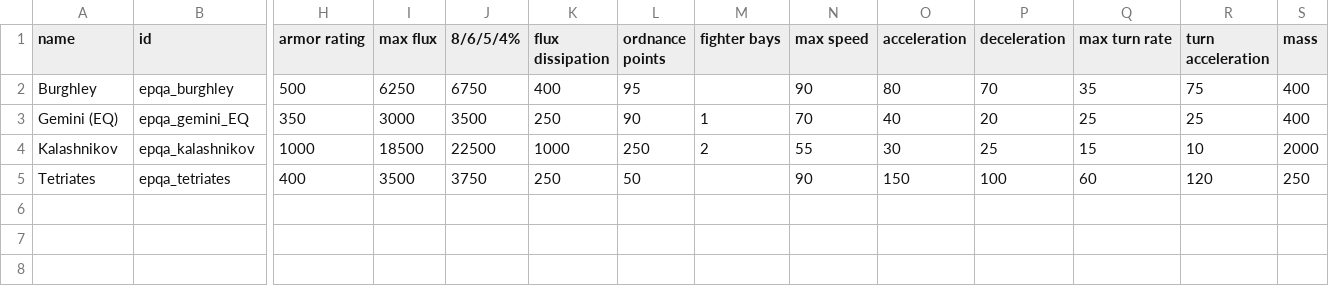
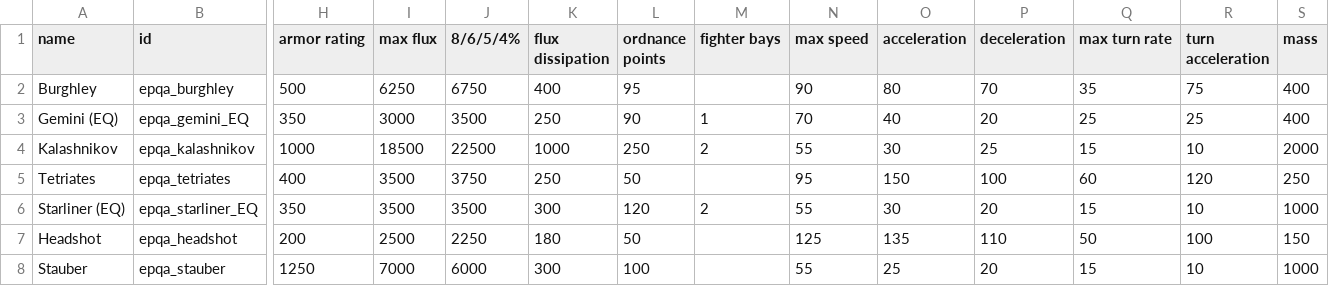
Before and after one commit to ThunderWasTaken/Epqa-Brotherhood, a CSV file: data/hulls/ship_data.csv, drawn as a sheet; only a part is shown, gaps mark what is left out; rows hold the shown columns only; the diff names each change by its address in the sheet, - before the commit and + after, or states it on an @@ line.

```diff
--- a/data/hulls/ship_data.csv
+++ b/data/hulls/ship_data.csv
-N5 (max speed): 90
+N5 (max speed): 95
+row 6: Starliner (EQ) | epqa_starliner_EQ | 350 | 3500 | 3500 | 300 | 120 | 2 | 55 | 30 | 20 | 15 | 10 | 1000
+row 7: Headshot | epqa_headshot | 200 | 2500 | 2250 | 180 | 50 |  | 125 | 135 | 110 | 50 | 100 | 150
+row 8: Stauber | epqa_stauber | 1250 | 7000 | 6000 | 300 | 100 |  | 55 | 25 | 20 | 15 | 10 | 1000
```
Also changed, not shown: 34 other files.
